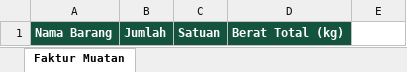
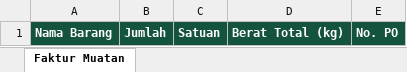
Before and after one commit to kuokenneth/mitra-setia-erp, an Excel workbook: frontend/public/template-faktur-muatan.xlsx, sheet Faktur Muatan, drawn as a sheet; values as stored, in another font and other column widths than the file's, no borders; the diff names each change by its address in the sheet, - before the commit and + after, or states it on an @@ line.

Commit message:
change template

```diff
--- a/frontend/public/template-faktur-muatan.xlsx (sheet Faktur Muatan)
+++ b/frontend/public/template-faktur-muatan.xlsx (sheet Faktur Muatan)
-E1: (empty)
+E1: No. PO
-E1 fill: none
+E1 fill: #14533D
```
Also changed, not shown: 3 other files.
